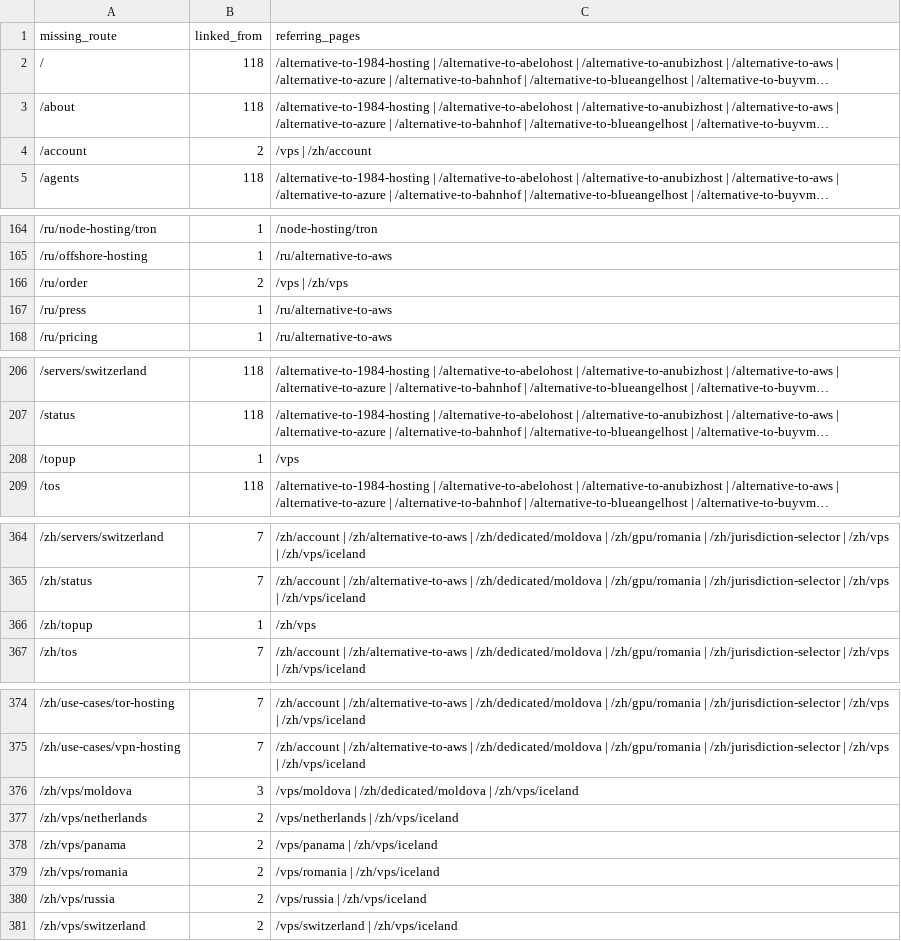
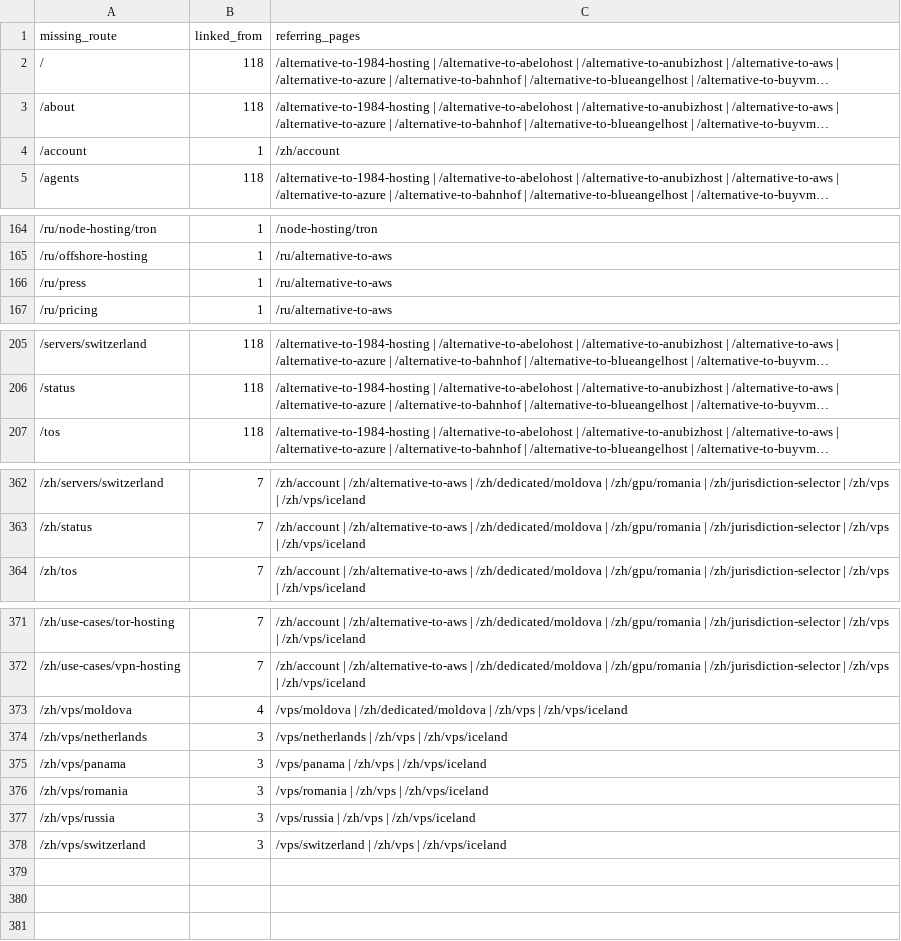
Before and after one commit to jill0010/NewVPS, a CSV file: reports/captured-preview-missing-links.csv, drawn as a sheet; only a part is shown, gaps mark what is left out; long unchanged cells end in …; removed rows and columns are numbered as before the commit, all else as after; the diff covers the shown part only; the diff names each change by its address in the sheet, - before the commit and + after, or states it on an @@ line.

```diff
--- a/reports/captured-preview-missing-links.csv
+++ b/reports/captured-preview-missing-links.csv
-B4 (linked_from): 2
+B4 (linked_from): 1
-C4 (referring_pages): /vps | /zh/account
+C4 (referring_pages): /zh/account
-row 166: /ru/order | 2 | /vps | /zh/vps
-row 208: /topup | 1 | /vps
-row 366: /zh/topup | 1 | /zh/vps
-B373 (linked_from): 3
+B373 (linked_from): 4
-C373 (referring_pages): …/zh/dedicated/moldova | /zh/vps/iceland
+C373 (referring_pages): …/zh/dedicated/moldova | /zh/vps | /zh/vps/iceland
-B374:B378 (linked_from): 2
+B374:B378 (linked_from): 3
-C374 (referring_pages): /vps/netherlands | /zh/vps/iceland
+C374 (referring_pages): /vps/netherlands | /zh/vps | /zh/vps/iceland
-C375 (referring_pages): /vps/panama | /zh/vps/iceland
+C375 (referring_pages): /vps/panama | /zh/vps | /zh/vps/iceland
-C376 (referring_pages): /vps/romania | /zh/vps/iceland
+C376 (referring_pages): /vps/romania | /zh/vps | /zh/vps/iceland
-C377 (referring_pages): /vps/russia | /zh/vps/iceland
+C377 (referring_pages): /vps/russia | /zh/vps | /zh/vps/iceland
-C378 (referring_pages): /vps/switzerland | /zh/vps/iceland
+C378 (referring_pages): /vps/switzerland | /zh/vps | /zh/vps/iceland
```
Also changed, not shown: 5 edited cells elsewhere in this file.
